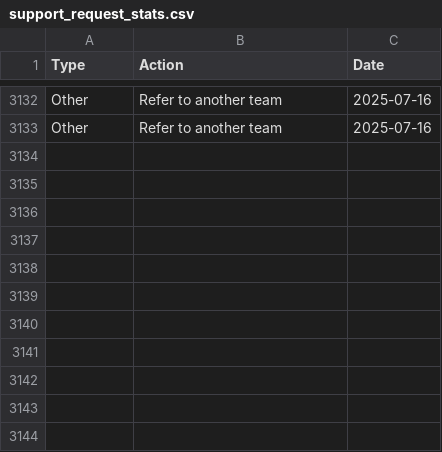
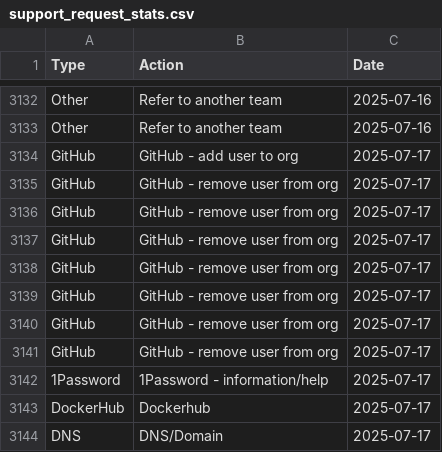
Before and after one commit to ministryofjustice/operations-engineering-kpi-dashboard, a CSV file: data/production/support_request_stats.csv, drawn as a sheet; only a part is shown, gaps mark what is left out.

Commit message:
Upload support request data

```diff
--- a/data/production/support_request_stats.csv
+++ b/data/production/support_request_stats.csv
@@ -3133 +3133,12 @@ Other,Refer to another team,2025-07-16
 Other,Refer to another team,2025-07-16
+GitHub,GitHub - add user to org,2025-07-17
+GitHub,GitHub - remove user from org,2025-07-17
+GitHub,GitHub - remove user from org,2025-07-17
+GitHub,GitHub - remove user from org,2025-07-17
+GitHub,GitHub - remove user from org,2025-07-17
+GitHub,GitHub - remove user from org,2025-07-17
+GitHub,GitHub - remove user from org,2025-07-17
+GitHub,GitHub - remove user from org,2025-07-17
+1Password,1Password - information/help,2025-07-17
+DockerHub,Dockerhub,2025-07-17
+DNS,DNS/Domain,2025-07-17
```
